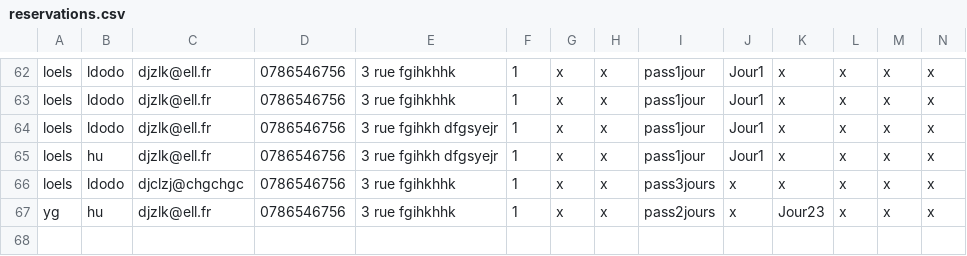
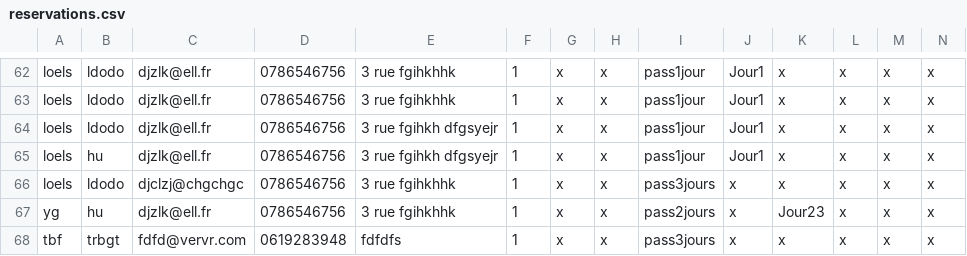
Before and after one commit to Clementterme/Formulaire-Festival, a CSV file: reservations.csv, drawn as a sheet; only a part is shown, gaps mark what is left out; rows hold the shown columns only; the diff names each change by its address in the sheet, - before the commit and + after, or states it on an @@ line.

Commit message:
Mise en commun version finale

```diff
--- a/reservations.csv
+++ b/reservations.csv
+row 68: tbf | trbgt | fdfd@vervr.com | 0619283948 | fdfdfs | 1 | x | x | pass3jours | x | x | x | x | x
```
